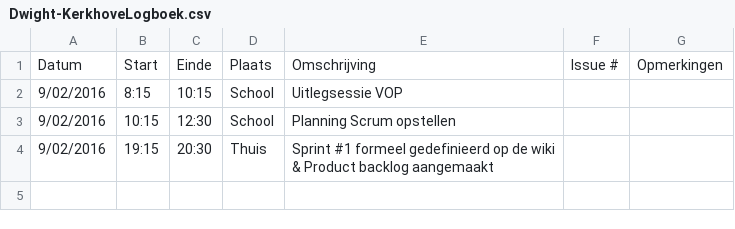
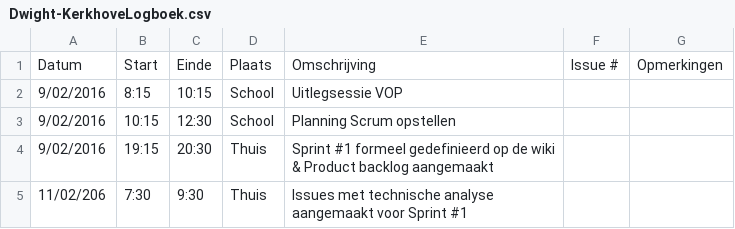
Before and after one commit to verkeergent/Traffic-Travel-Time-Analyzer-4, a CSV file: Dwight-KerkhoveLogboek.csv, drawn as a sheet; the diff names each change by its address in the sheet, - before the commit and + after, or states it on an @@ line.

Commit message:
Logboek geupdate - issues aangemaakt

```diff
--- a/Dwight-KerkhoveLogboek.csv
+++ b/Dwight-KerkhoveLogboek.csv
+row 5: 11/02/206 | 7:30 | 9:30 | Thuis | Issues met technische analyse aangemaakt voor Sprint #1
```
